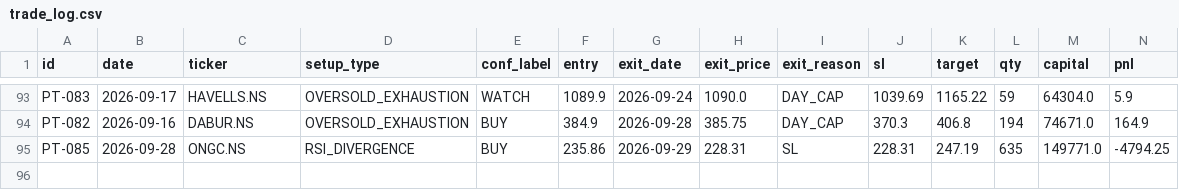
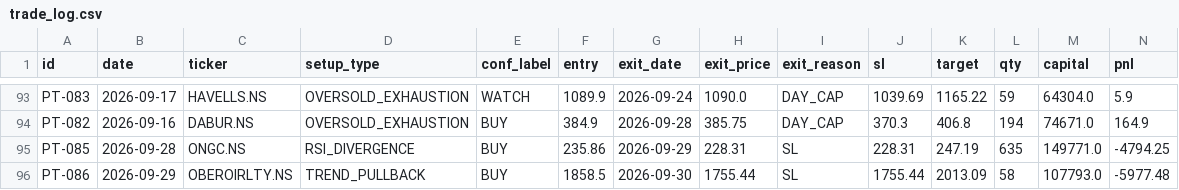
Before and after one commit to saisravanpalvaye/trading-bot-v2, a CSV file: trade_log.csv, drawn as a sheet; only a part is shown, gaps mark what is left out; rows hold the shown columns only; the diff names each change by its address in the sheet, - before the commit and + after, or states it on an @@ line.

```diff
--- a/trade_log.csv
+++ b/trade_log.csv
+row 96: PT-086 | 2026-09-29 | OBEROIRLTY.NS | TREND_PULLBACK | BUY | 1858.5 | 2026-09-30 | 1755.44 | SL | 1755.44 | 2013.09 | 58 | 107793.0 | -5977.48
```
Also changed, not shown: paper_trades.csv.
